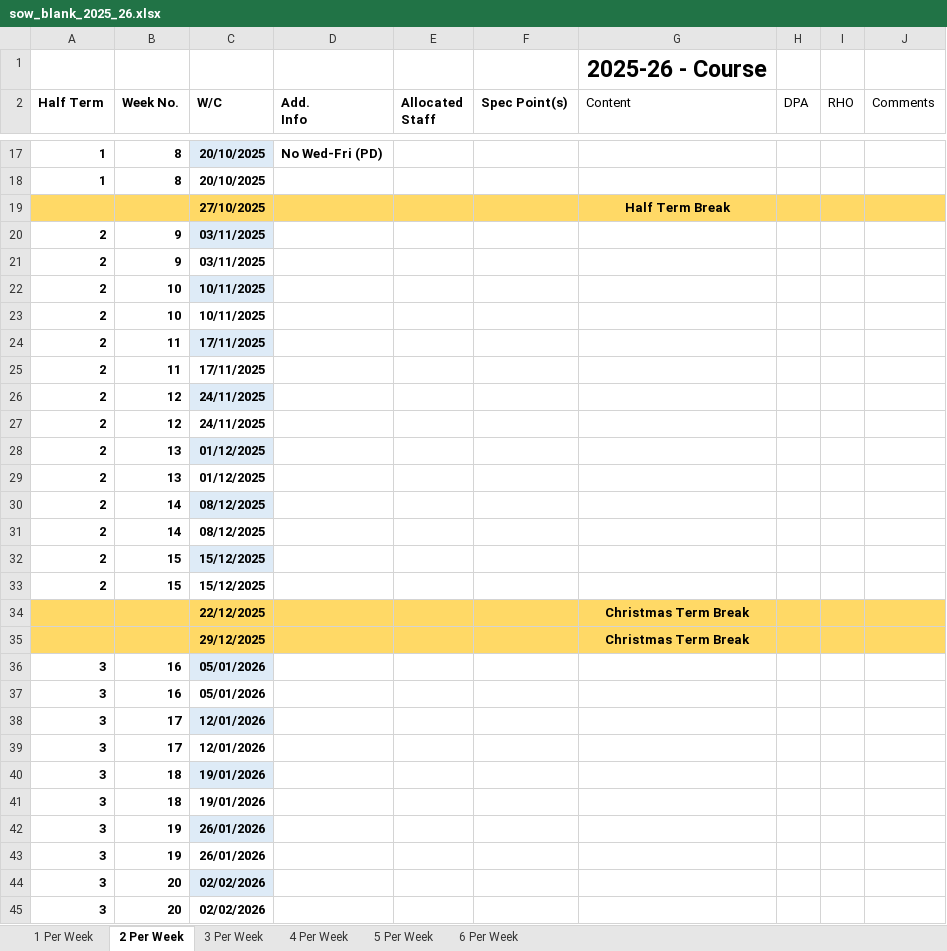
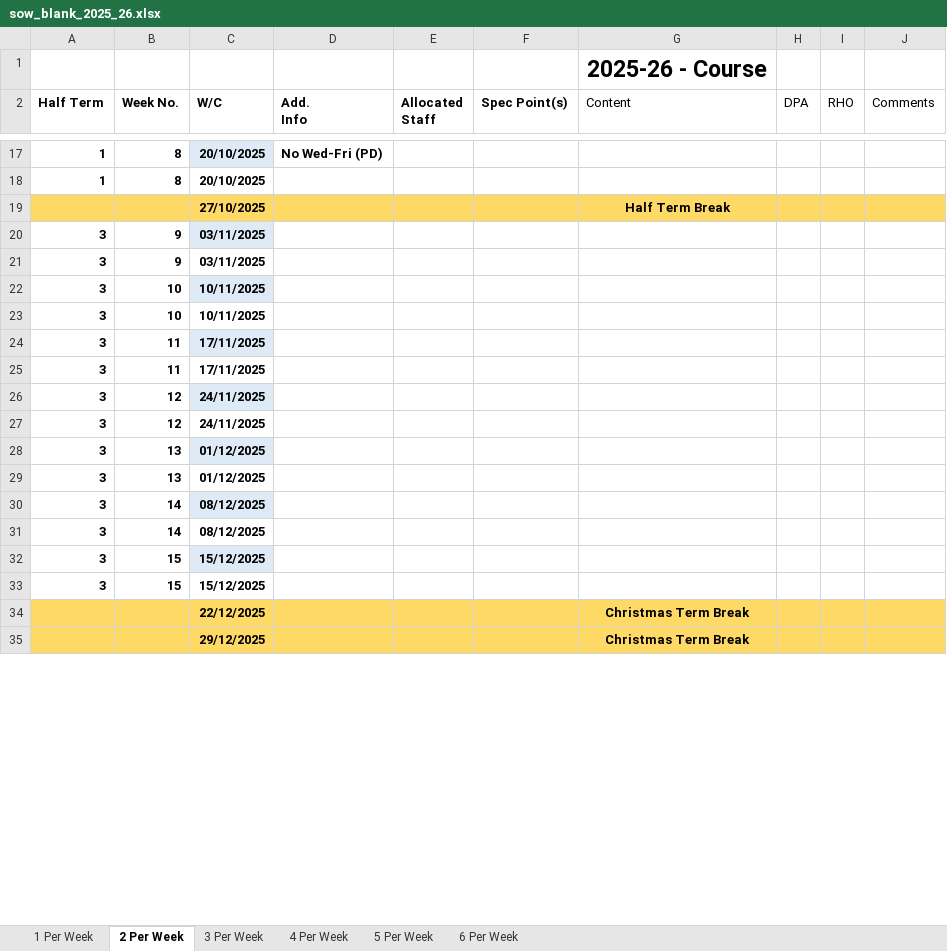
Before and after one commit to UTCSheffield/term_dates, an Excel workbook: output/schools/sutc/sow_blank_2025_26.xlsx, sheet 2 Per Week, drawn as a sheet; only a part is shown, gaps mark what is left out; values as stored, in another font and other column widths than the file's, no borders; table styles not drawn; removed rows and columns are numbered as before the commit, all else as after; the diff covers the shown part only; the diff names each change by its address in the sheet, - before the commit and + after, or states it on an @@ line.

```diff
--- a/output/schools/sutc/sow_blank_2025_26.xlsx (sheet 2 Per Week)
+++ b/output/schools/sutc/sow_blank_2025_26.xlsx (sheet 2 Per Week)
-A20:A33 (Half Term): 2
+A20:A33 (Half Term): 3
-row 36: 3 | 16 | 05/01/2026
-row 37: 3 | 16 | 05/01/2026
-row 38: 3 | 17 | 12/01/2026
-row 39: 3 | 17 | 12/01/2026
-row 40: 3 | 18 | 19/01/2026
-row 41: 3 | 18 | 19/01/2026
-row 42: 3 | 19 | 26/01/2026
-row 43: 3 | 19 | 26/01/2026
-row 44: 3 | 20 | 02/02/2026
-row 45: 3 | 20 | 02/02/2026
```
Also changed, not shown: 20 added rows, 27 removed rows and 28 edited cells elsewhere in this sheet, sheet 6 Per Week, sheet 5 Per Week, sheet 4 Per Week, sheet 3 Per Week, sheet 1 Per Week, output/schools/sutc/sow_blank_2026_27.xlsx, output/schools/sutc/sow_blank_2027_28.xlsx, 9 other files.
